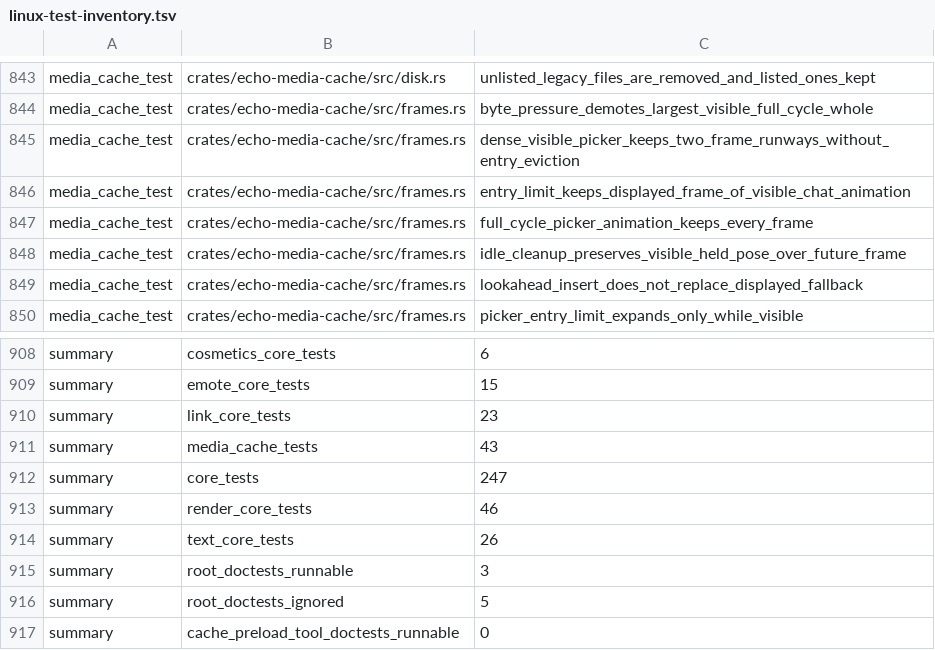
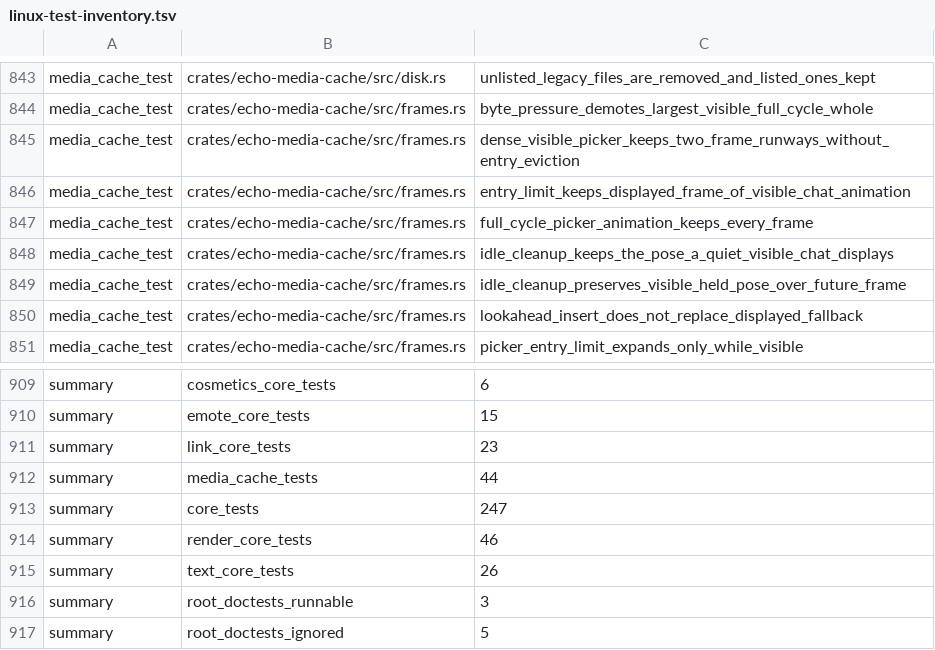
Before and after one commit to Revulate/Echo, a TSV file: scripts/linux-test-inventory.tsv, drawn as a sheet; only a part is shown, gaps mark what is left out; the shorter side is filled out with more unchanged rows.

```diff
--- a/scripts/linux-test-inventory.tsv
+++ b/scripts/linux-test-inventory.tsv
@@ -847,2 +847,3 @@ media_cache_test	crates/echo-media-cache/src/frames.rs	entry_limit_keeps_display
 media_cache_test	crates/echo-media-cache/src/frames.rs	full_cycle_picker_animation_keeps_every_frame
+media_cache_test	crates/echo-media-cache/src/frames.rs	idle_cleanup_keeps_the_pose_a_quiet_visible_chat_displays
 media_cache_test	crates/echo-media-cache/src/frames.rs	idle_cleanup_preserves_visible_held_pose_over_future_frame
@@ -910,3 +911,3 @@ summary	emote_core_tests	15
 summary	link_core_tests	23
-summary	media_cache_tests	43
+summary	media_cache_tests	44
 summary	core_tests	247
```
Also changed, not shown: 7 other files.
